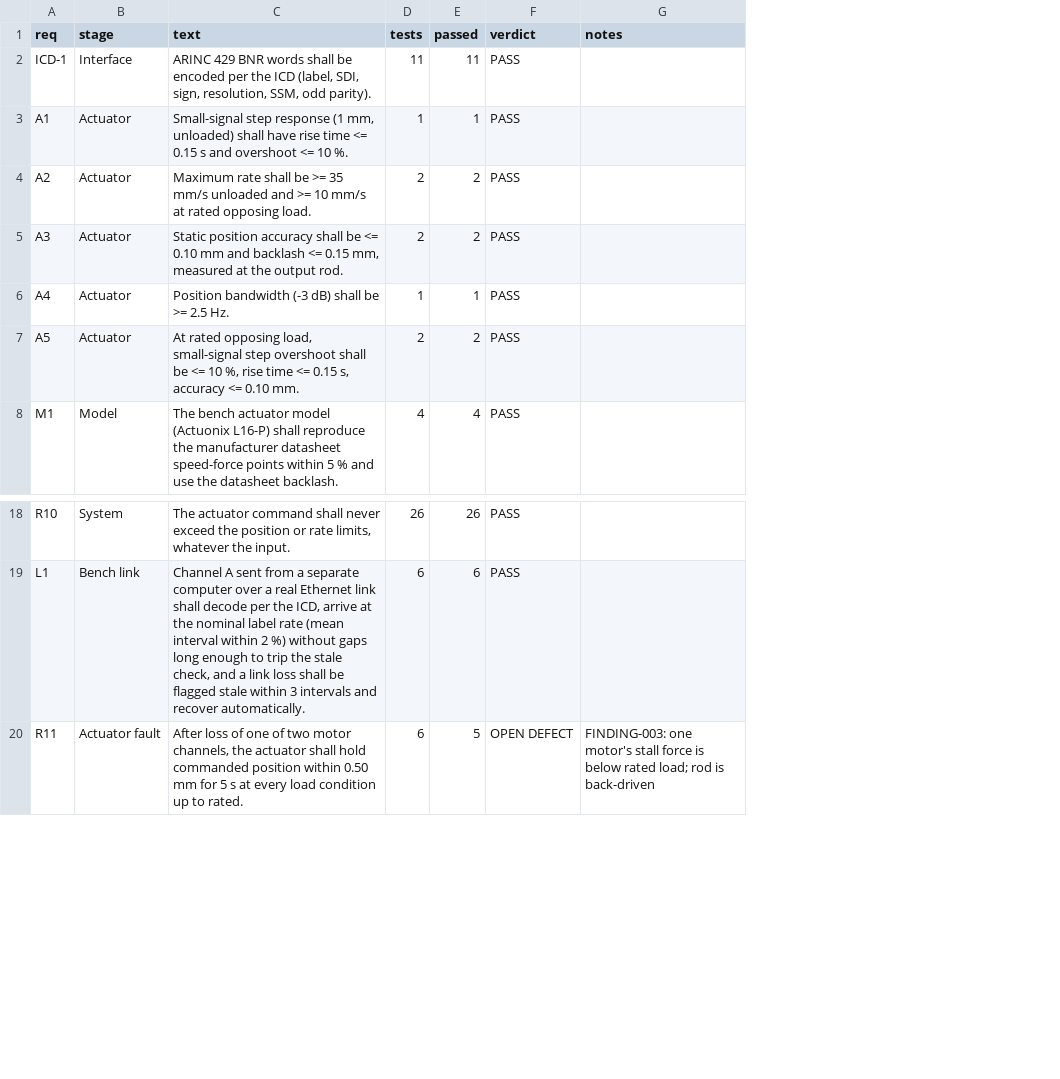
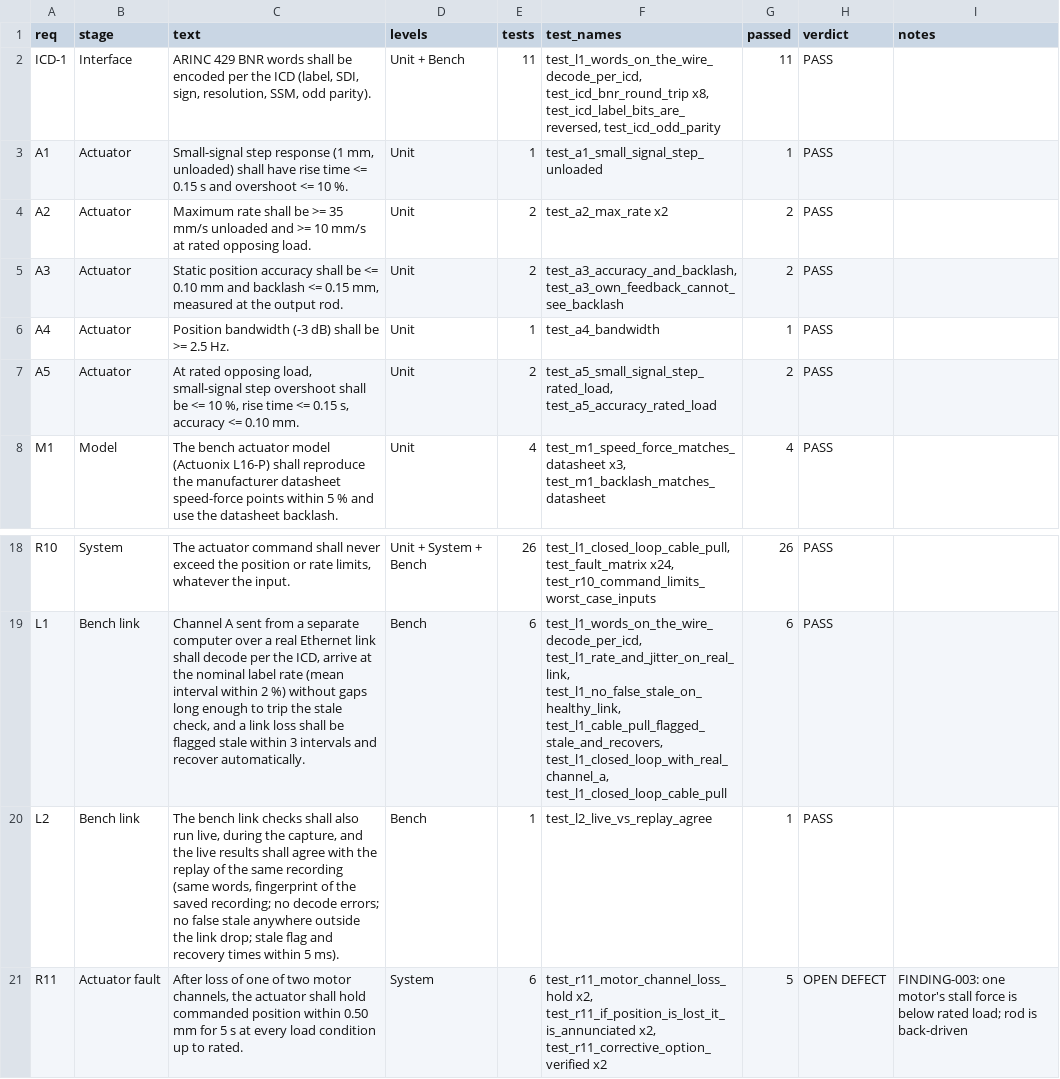
Before and after one commit to taylorp-dev/actuator-verification, a CSV file: reports/traceability.csv, drawn as a sheet; only a part is shown, gaps mark what is left out; the diff names each change by its address in the sheet, - before the commit and + after, or states it on an @@ line.

Commit message:
Run for record

```diff
--- a/reports/traceability.csv
+++ b/reports/traceability.csv
+column D (levels), rows 2-8: Unit + Bench | Unit | Unit | Unit | Unit | Unit | Unit; rows 18-19: Unit + System + Bench | Bench; row 21: System
+column F (test_names), rows 2-8: test_l1_words_on_the_wire_decode_per_icd, test_icd_bnr_round_trip x8, test_icd_label_bits_are_reversed, test_icd_odd_parity | test_a1_small_signal_step_unloaded | test_a2_max_rate x2 | test_a3_accuracy_and_backlash, test_a3_own_feedback_cannot_see_backlash | test_a4_bandwidth | test_a5_small_signal_step_rated_load, test_a5_accuracy_rated_load | test_m1_speed_force_matches_datasheet x3, test_m1_backlash_matches_datasheet; rows 18-19: test_l1_closed_loop_cable_pull, test_fault_matrix x24, test_r10_command_limits_worst_case_inputs | test_l1_words_on_the_wire_decode_per_icd, test_l1_rate_and_jitter_on_real_link, test_l1_no_false_stale_on_healthy_link, test_l1_cable_pull_flagged_stale_and_recovers, test_l1_closed_loop_with_real_channel_a, test_l1_closed_loop_cable_pull; row 21: test_r11_motor_channel_loss_hold x2, test_r11_if_position_is_lost_it_is_annunciated x2, test_r11_corrective_option_verified x2
+row 20: L2 | Bench link | The bench link checks shall also run live, during the capture, and the live results shall agree with the replay of the same recording (same words, fingerprint of the saved recording; no decode errors; no false stale anywhere outside the link drop; stale flag and recovery times within 5 ms). | Bench | 1 | test_l2_live_vs_replay_agree | 1 | PASS
```
Also changed, not shown: 15 other files.
